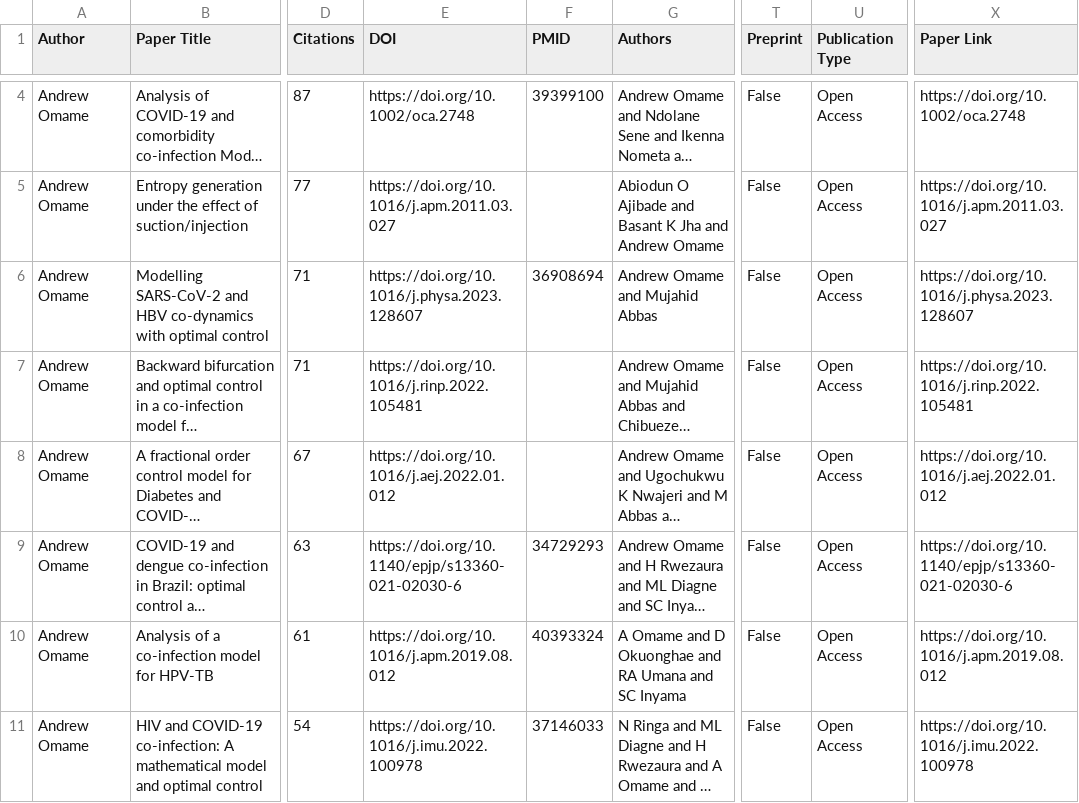
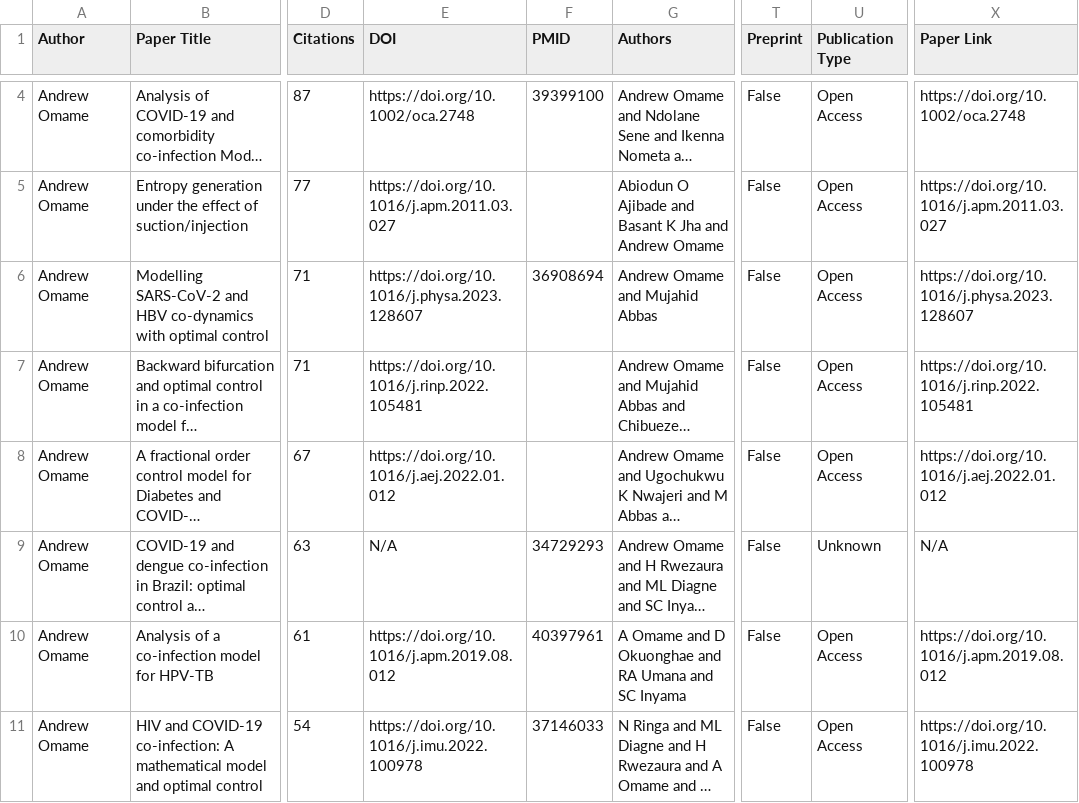
Before and after one commit to Adeben33/Research-Impact-Scraper, a CSV file: andrew_omame/impact_metrics.csv, drawn as a sheet; only a part is shown, gaps mark what is left out; long unchanged cells end in …; the diff covers the shown part only; the diff names each change by its address in the sheet, - before the commit and + after, or states it on an @@ line.

```diff
--- a/andrew_omame/impact_metrics.csv
+++ b/andrew_omame/impact_metrics.csv
-E9 (DOI): https://doi.org/10.1140/epjp/s13360-021-02030-6
+E9 (DOI): N/A
-U9 (Publication Type): Open Access
+U9 (Publication Type): Unknown
-X9 (Paper Link): https://doi.org/10.1140/epjp/s13360-021-02030-6
+X9 (Paper Link): N/A
-F10 (PMID): 40393324
+F10 (PMID): 40397961
```
Also changed, not shown: 2 added rows, 2 removed rows and 6 edited cells elsewhere in this file, gelan_ayan/altmetric_404.csv, gelan_ayan/impact_metrics.csv, 10 other files.
